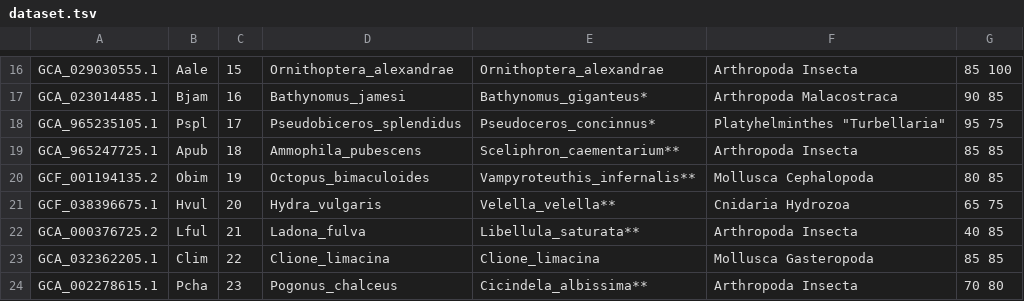
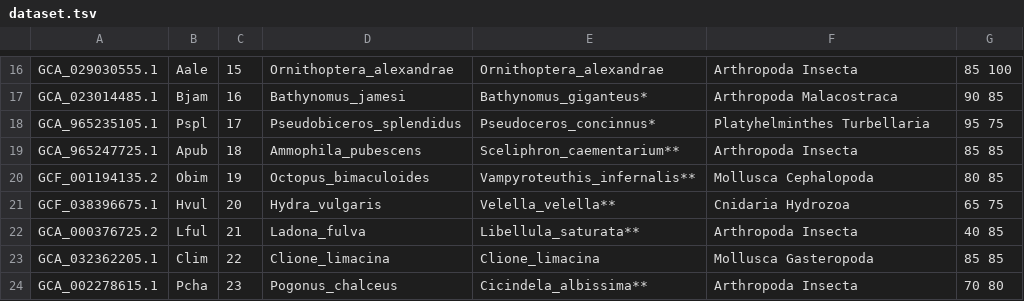
Before and after one commit to filonico/invertober_2025_ML, a TSV file: 00_input/dataset.tsv, drawn as a sheet; only a part is shown, gaps mark what is left out.

Commit message:
Update dataset.tsv

```diff
--- a/00_input/dataset.tsv
+++ b/00_input/dataset.tsv
@@ -17,3 +17,3 @@ GCA_029030555.1	Aale	15	Ornithoptera_alexandrae	Ornithoptera_alexandrae	Arthropo
 GCA_023014485.1	Bjam	16	Bathynomus_jamesi	Bathynomus_giganteus*	Arthropoda  Malacostraca	90  85
-GCA_965235105.1	Pspl	17	Pseudobiceros_splendidus	Pseudoceros_concinnus*	Platyhelminthes "Turbellaria"	95  75
+GCA_965235105.1	Pspl	17	Pseudobiceros_splendidus	Pseudoceros_concinnus*	Platyhelminthes Turbellaria	95  75
 GCA_965247725.1	Apub	18	Ammophila_pubescens	Sceliphron_caementarium**	Arthropoda  Insecta	85  85
```
